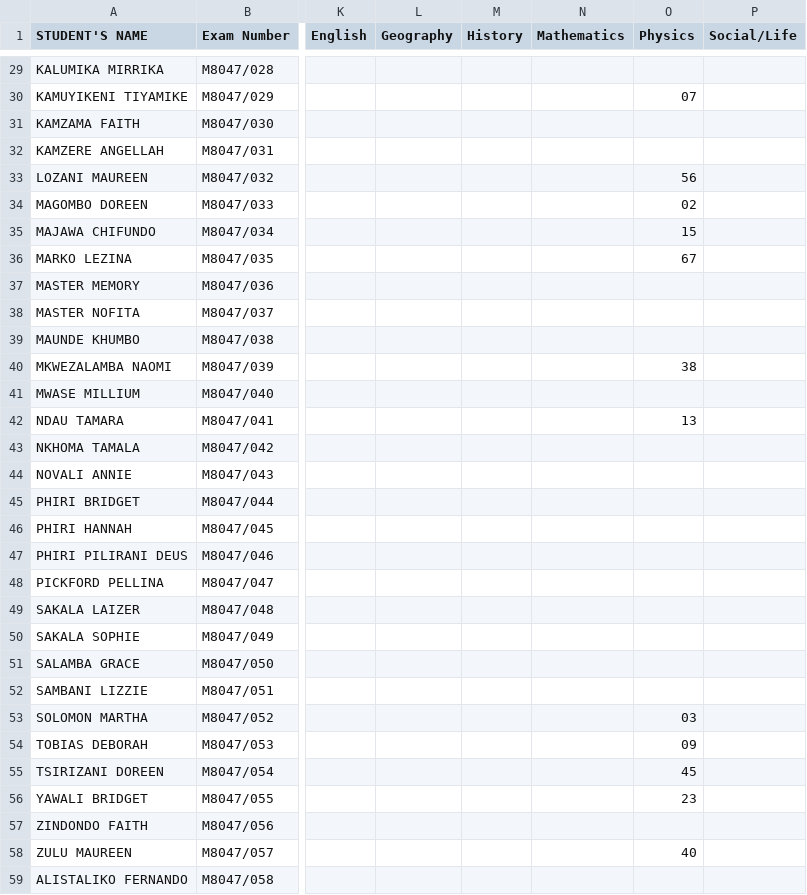
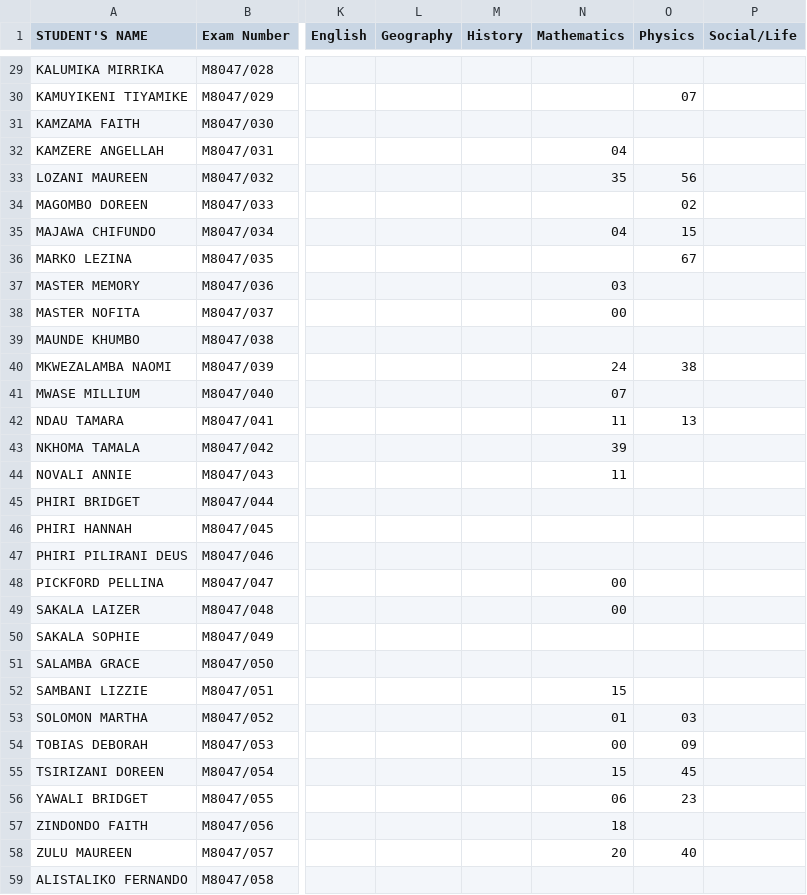
Before and after one commit to magawass/m1, a CSV file: form3.csv, drawn as a sheet; only a part is shown, gaps mark what is left out; the diff covers the shown part only; the diff names each change by its address in the sheet, - before the commit and + after, or states it on an @@ line.

Commit message:
Update: form3 - Mathematics (8/9/2026, 12:39:02 PM)

```diff
--- a/form3.csv
+++ b/form3.csv
-N32 (Mathematics): (empty)
+N32 (Mathematics): 04
-N33 (Mathematics): (empty)
+N33 (Mathematics): 35
-N35 (Mathematics): (empty)
+N35 (Mathematics): 04
-N37 (Mathematics): (empty)
+N37 (Mathematics): 03
-N38 (Mathematics): (empty)
+N38 (Mathematics): 00
-N40 (Mathematics): (empty)
+N40 (Mathematics): 24
-N41 (Mathematics): (empty)
+N41 (Mathematics): 07
-N42 (Mathematics): (empty)
+N42 (Mathematics): 11
-N43 (Mathematics): (empty)
+N43 (Mathematics): 39
-N44 (Mathematics): (empty)
+N44 (Mathematics): 11
-N48:N49 (Mathematics): (empty)
+N48:N49 (Mathematics): 00
-N52 (Mathematics): (empty)
+N52 (Mathematics): 15
-N53 (Mathematics): (empty)
+N53 (Mathematics): 01
-N54 (Mathematics): (empty)
+N54 (Mathematics): 00
-N55 (Mathematics): (empty)
+N55 (Mathematics): 15
-N56 (Mathematics): (empty)
+N56 (Mathematics): 06
-N57 (Mathematics): (empty)
+N57 (Mathematics): 18
-N58 (Mathematics): (empty)
+N58 (Mathematics): 20
```
Also changed, not shown: 54 edited cells elsewhere in this file.
